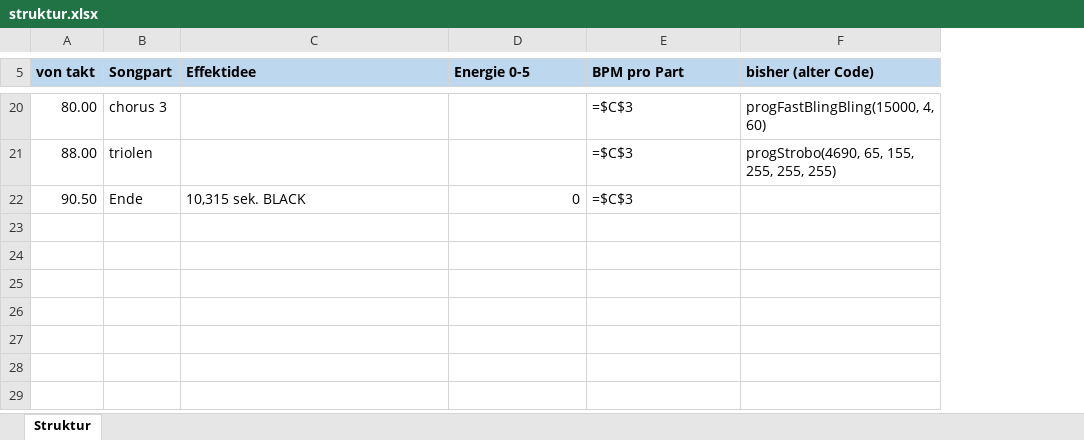
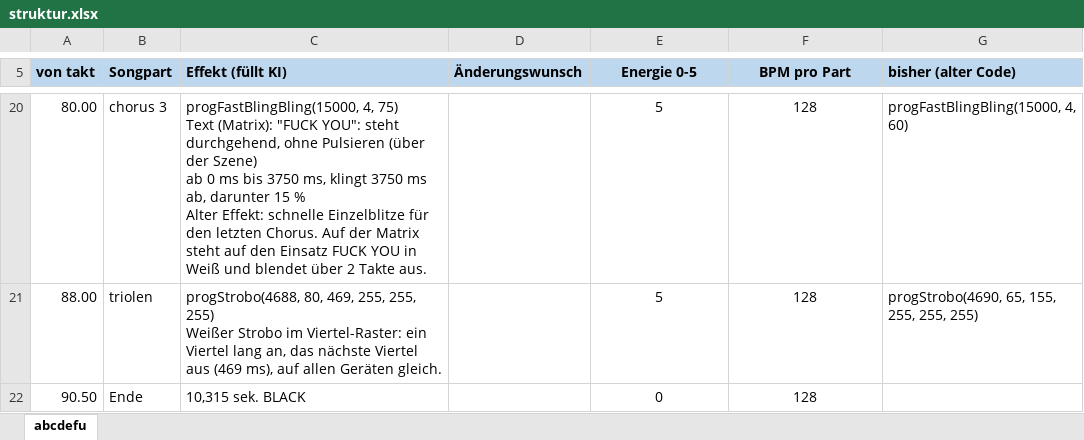
Before and after one commit to just4phil/LED-GIT_on_YULC, an Excel workbook: songs/Abcdefu_v1/quelle/struktur.xlsx, sheet abcdefu, drawn as a sheet; only a part is shown, gaps mark what is left out; values as stored, in another font and other column widths than the file's, no borders; formulas without a stored value are shown as written; addresses are those after the commit; ↵ is a line break in a cell; the diff covers the shown part only; the diff names each change by its address in the sheet, - before the commit and + after, or states it on an @@ line.

```diff
--- a/songs/Abcdefu_v1/quelle/struktur.xlsx (sheet abcdefu)
+++ b/songs/Abcdefu_v1/quelle/struktur.xlsx (sheet abcdefu)
-sheet tab: Struktur
+sheet tab: abcdefu
+column D (Änderungswunsch), empty
-C5: Effektidee
+C5: Effekt (füllt KI)
-E5:F5 alignment: left
+E5:F5 alignment: center
-C20 (Effekt (füllt KI)): (empty)
+C20 (Effekt (füllt KI)): progFastBlingBling(15000, 4, 75) ↵ Text (Matrix): "FUCK YOU": steht durchgehend, ohne Pulsieren (über der Szene) ↵ ab 0 ms bis 3750 ms, klingt 3750 ms ab, darunter 15 % ↵ Alter Effekt: schnelle Einzelblitze für den letzten Chorus. Auf der Matrix steht auf den Einsatz FUCK YOU in Weiß und blendet über 2 Takte aus.
-E20:E21 (Energie 0-5): (empty)
+E20:E21 (Energie 0-5): 5
-F20:F22 (BPM pro Part): =$C$3
+F20:F22 (BPM pro Part): 128
-F20:F22 alignment: left
+F20:F22 alignment: center
-C21 (Effekt (füllt KI)): (empty)
+C21 (Effekt (füllt KI)): progStrobo(4688, 80, 469, 255, 255, 255) ↵ Weißer Strobo im Viertel-Raster: ein Viertel lang an, das nächste Viertel aus (469 ms), auf allen Geräten gleich.
-E22 alignment: right
+E22 alignment: center
```
Also changed, not shown: 39 edited cells and cell formats elsewhere in this sheet, songs/struktur-vorlage.xlsx, 40 other files.
